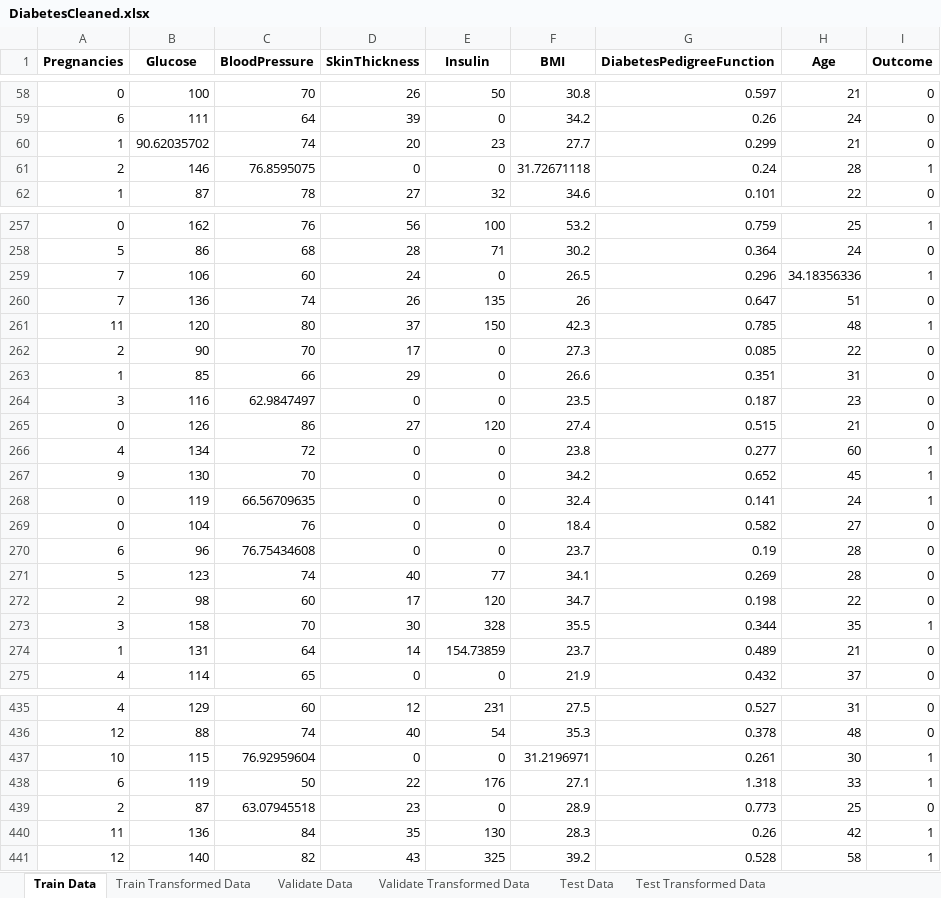
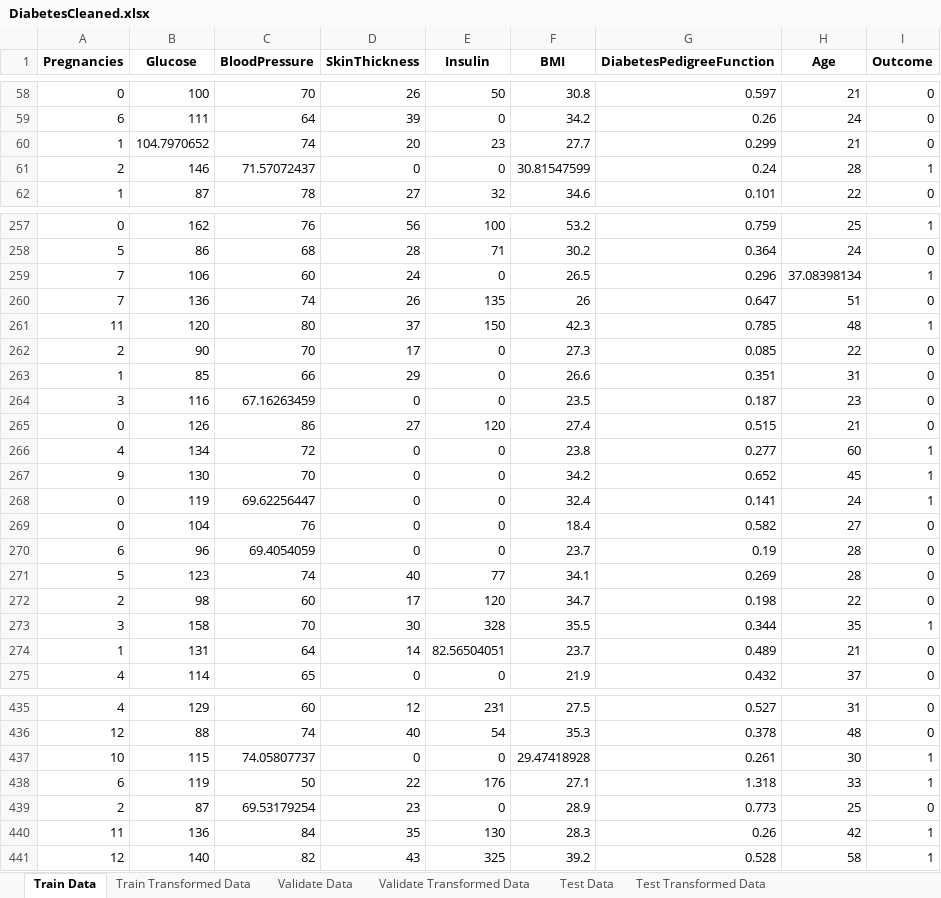
Before and after one commit to TanKyeWen/DiabetesPrediction, an Excel workbook: DiabetesCleaned.xlsx, sheet Train Data, drawn as a sheet; only a part is shown, gaps mark what is left out; values as stored, in another font and other column widths than the file's, no borders; the diff covers the shown part only; the diff names each change by its address in the sheet, - before the commit and + after, or states it on an @@ line.

```diff
--- a/DiabetesCleaned.xlsx (sheet Train Data)
+++ b/DiabetesCleaned.xlsx (sheet Train Data)
-B60 (Glucose): 90.62035702
+B60 (Glucose): 104.7970652
-C61 (BloodPressure): 76.8595075
+C61 (BloodPressure): 71.57072437
-F61 (BMI): 31.72671118
+F61 (BMI): 30.81547599
-H259 (Age): 34.18356336
+H259 (Age): 37.08398134
-C264 (BloodPressure): 62.9847497
+C264 (BloodPressure): 67.16263459
-C268 (BloodPressure): 66.56709635
+C268 (BloodPressure): 69.62256447
-C270 (BloodPressure): 76.75434608
+C270 (BloodPressure): 69.4054059
-E274 (Insulin): 154.73859
+E274 (Insulin): 82.56504051
-C437 (BloodPressure): 76.92959604
+C437 (BloodPressure): 74.05807737
-F437 (BMI): 31.2196971
+F437 (BMI): 29.47418928
-C439 (BloodPressure): 63.07945518
+C439 (BloodPressure): 69.53179254
```
Also changed, not shown: 22 edited cells elsewhere in this sheet, sheet Train Transformed Data, sheet Validate Data, sheet Validate Transformed Data, sheet Test Data, sheet Test Transformed Data, 1 other file.
